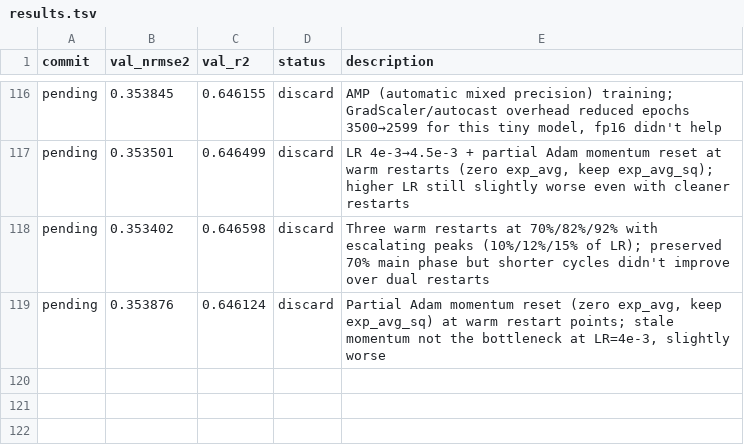
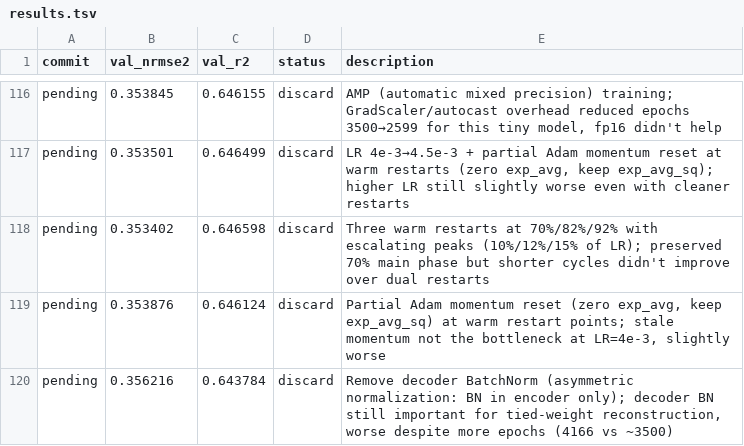
Before and after one commit to Ravindrakapse/AutoresearchAutoencoder, a TSV file: results.tsv, drawn as a sheet; only a part is shown, gaps mark what is left out.

```diff
--- a/results.tsv
+++ b/results.tsv
@@ -119 +119,2 @@ pending	0.353402	0.646598	discard	Three warm restarts at 70%/82%/92% with escala
 pending	0.353876	0.646124	discard	Partial Adam momentum reset (zero exp_avg, keep exp_avg_sq) at warm restart points; stale momentum not the bottleneck at LR=4e-3, slightly worse
+pending	0.356216	0.643784	discard	Remove decoder BatchNorm (asymmetric normalization: BN in encoder only); decoder BN still important for tied-weight reconstruction, worse despite more epochs (4166 vs ~3500)
```
